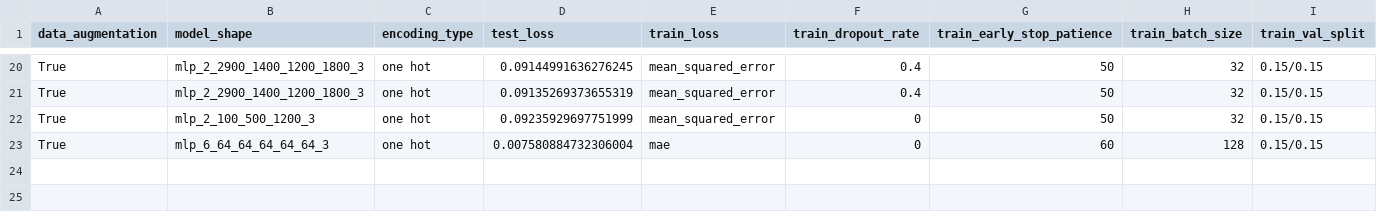
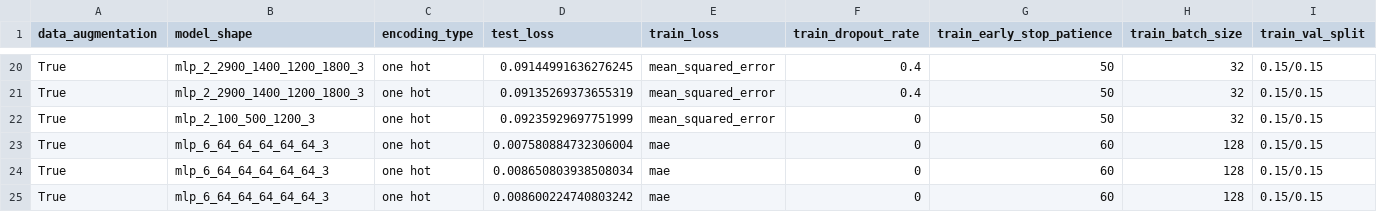
Before and after one commit to CosmiQuantum/ML_qubit_design, a CSV file: model_predict_qubit_TransmonCross_cap_matrix/history_losses.csv, drawn as a sheet; only a part is shown, gaps mark what is left out; rows hold the shown columns only; the diff names each change by its address in the sheet, - before the commit and + after, or states it on an @@ line.

Commit message:
updated printouts for transmon cross:

```diff
--- a/model_predict_qubit_TransmonCross_cap_matrix/history_losses.csv
+++ b/model_predict_qubit_TransmonCross_cap_matrix/history_losses.csv
+row 24: True | mlp_6_64_64_64_64_64_3 | one hot | 0.008650803938508034 | mae | 0 | 60 | 128 | 0.15/0.15
+row 25: True | mlp_6_64_64_64_64_64_3 | one hot | 0.008600224740803242 | mae | 0 | 60 | 128 | 0.15/0.15
```
Also changed, not shown: model_predict_coupler_NCap_cap_matrix/predictions_and_errors_one_hot.csv, model_predict_coupler_NCap_cap_matrix/predictions_and_errors_unscaled_one_hot.csv, 9 other files.
